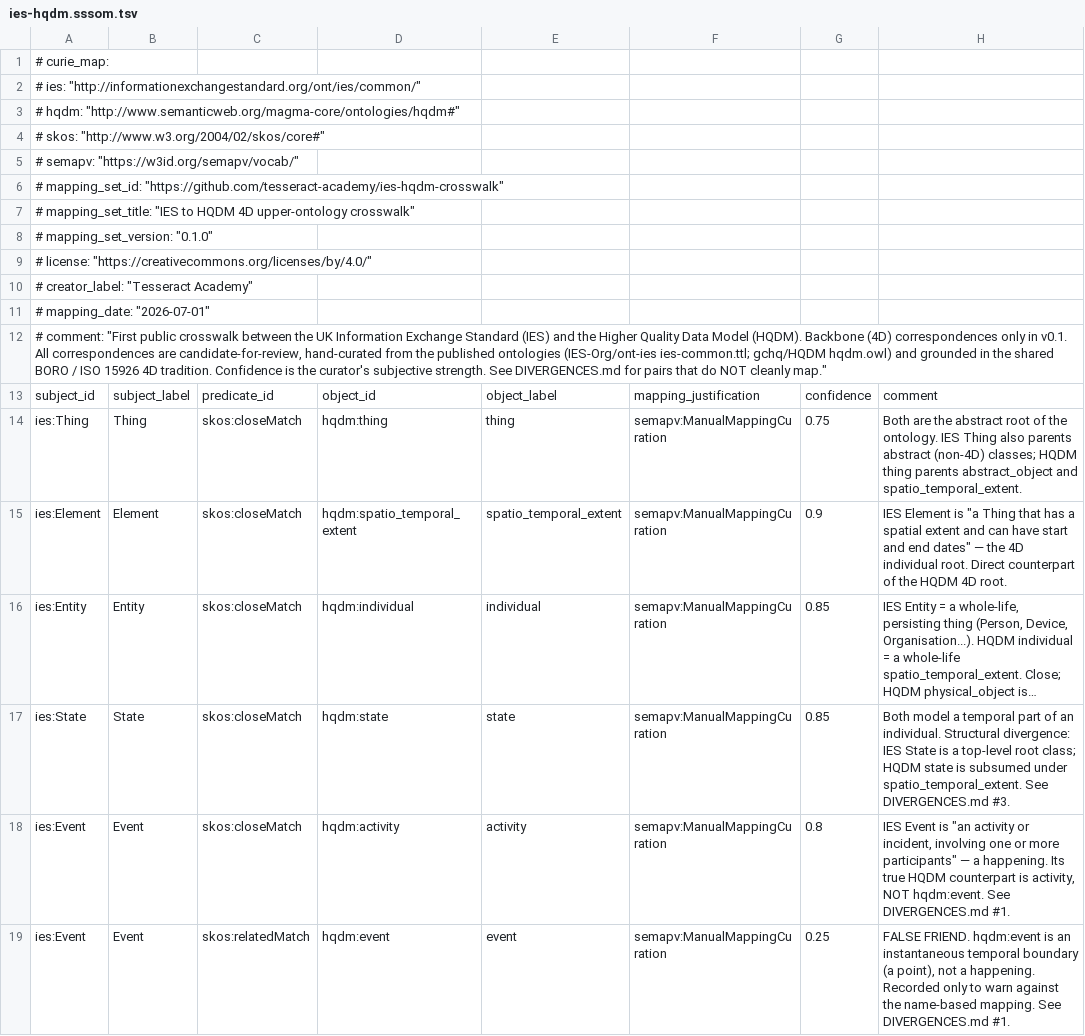
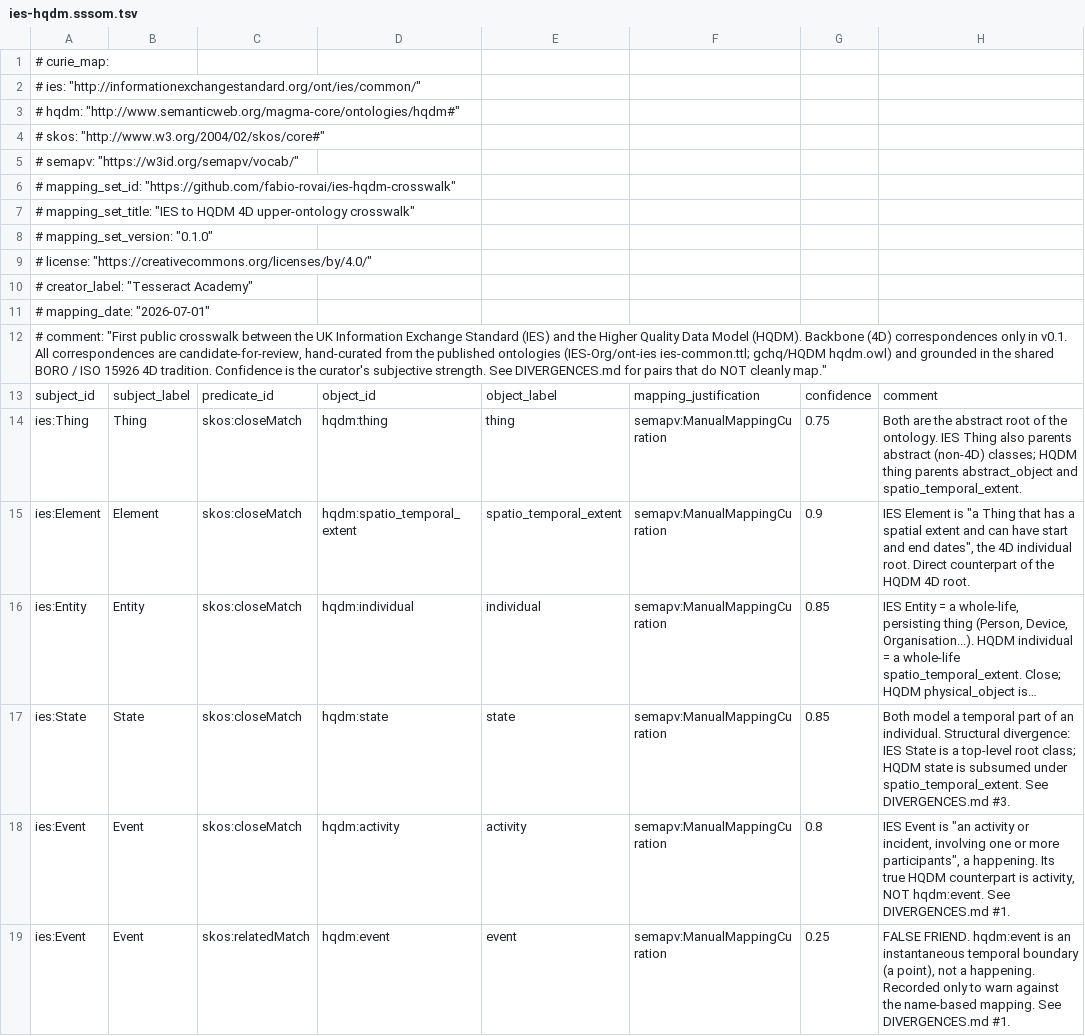
Before and after one commit to fabio-rovai/ies-hqdm-crosswalk, a TSV file: crosswalk/ies-hqdm.sssom.tsv, drawn as a sheet; only a part is shown; long unchanged cells end in …; the diff names each change by its address in the sheet, - before the commit and + after, or states it on an @@ line.

```diff
--- a/crosswalk/ies-hqdm.sssom.tsv
+++ b/crosswalk/ies-hqdm.sssom.tsv
-A6: # mapping_set_id: "https://github.com/tesseract-academy/ies-hqdm-crosswalk"
+A6: # mapping_set_id: "https://github.com/fabio-rovai/ies-hqdm-crosswalk"
-H15: …and end dates" — the 4D…
+H15: …and end dates", the 4D…
-H18: …or more participants" — a happening.…
+H18: …or more participants", a happening.…
```
Also changed, not shown: 12 other files.
